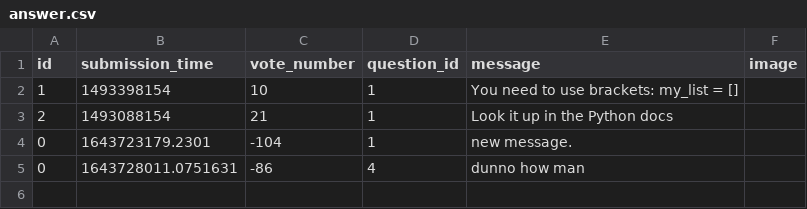
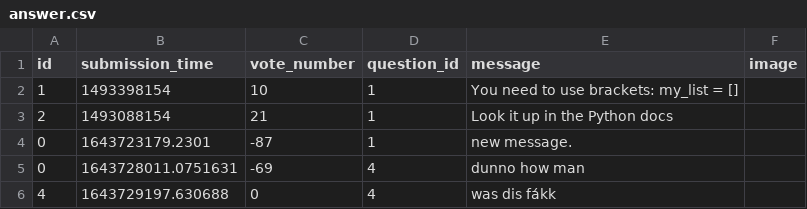
Before and after one commit to CodecoolGlobal/ask-mate-3-python-KisLorand, a CSV file: sample_data/answer.csv, drawn as a sheet.

Commit message:
dubble vote removed

```diff
--- a/sample_data/answer.csv
+++ b/sample_data/answer.csv
@@ -3,3 +3,4 @@ id,submission_time,vote_number,question_id,message,image
 2,1493088154,21,1,Look it up in the Python docs,
-0,1643723179.2301,-104,1,new message.,
-0,1643728011.0751631,-86,4,dunno how man,
+0,1643723179.2301,-87,1,new message.,
+0,1643728011.0751631,-69,4,dunno how man,
+4,1643729197.630688,0,4,was dis fákk,
```
Also changed, not shown: 1 other file.
